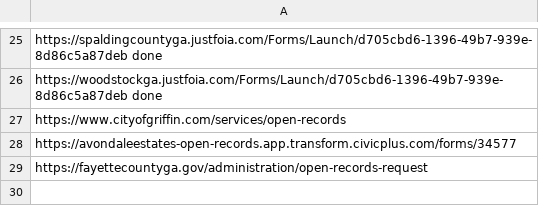
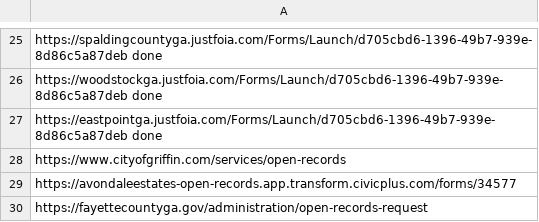
Before and after one commit to Haseebraza12/Automation_Bot, a CSV file: extracted.csv, drawn as a sheet; only a part is shown, gaps mark what is left out.

Commit message:
Link 26 has been done successfully

```diff
--- a/extracted.csv
+++ b/extracted.csv
@@ -26,2 +26,3 @@ https://spaldingcountyga.justfoia.com/Forms/Launch/d705cbd6-1396-49b7-939e-8d86c
 https://woodstockga.justfoia.com/Forms/Launch/d705cbd6-1396-49b7-939e-8d86c5a87deb done
+https://eastpointga.justfoia.com/Forms/Launch/d705cbd6-1396-49b7-939e-8d86c5a87deb done
 https://www.cityofgriffin.com/services/open-records
```
Also changed, not shown: links_not_working.csv, 3 other files.
